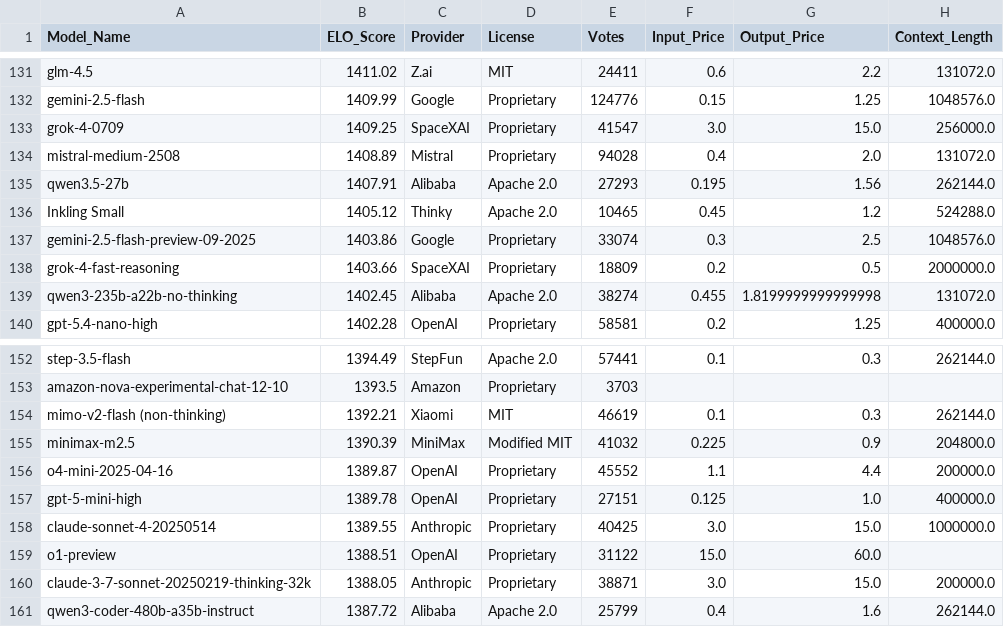
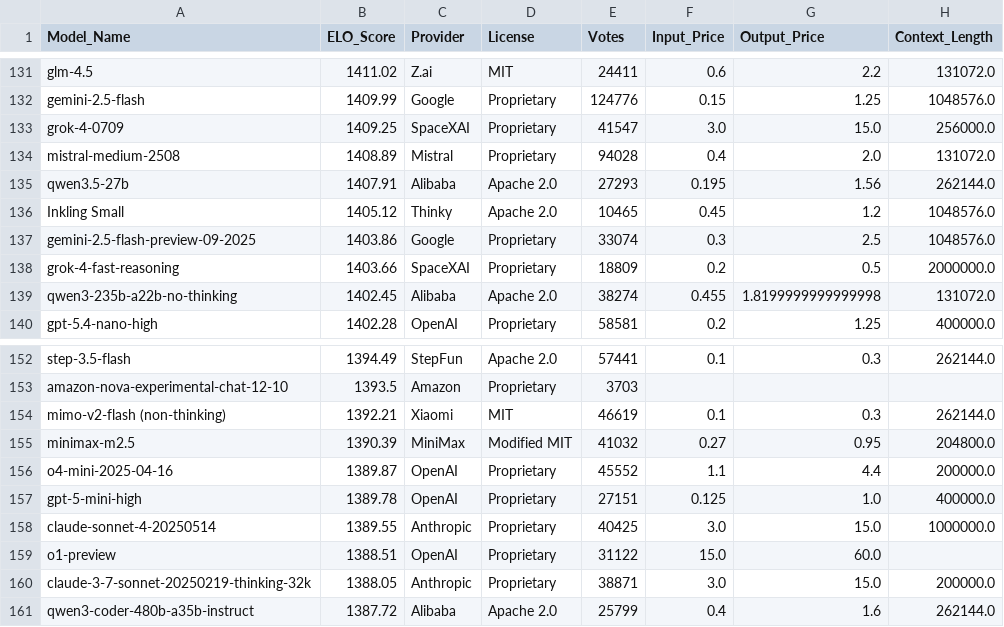
Before and after one commit to kevin-ki/kevin-ki.github.io, a CSV file: data/lmsys_snapshot_2026-08-19.csv, drawn as a sheet; only a part is shown, gaps mark what is left out.

```diff
--- a/data/lmsys_snapshot_2026-08-19.csv
+++ b/data/lmsys_snapshot_2026-08-19.csv
@@ -135,3 +135,3 @@ mistral-medium-2508,1408.89,Mistral,Proprietary,94028,0.4,2.0,131072.0
 qwen3.5-27b,1407.91,Alibaba,Apache 2.0,27293,0.195,1.56,262144.0
-Inkling Small,1405.12,Thinky,Apache 2.0,10465,0.45,1.2,524288.0
+Inkling Small,1405.12,Thinky,Apache 2.0,10465,0.45,1.2,1048576.0
 gemini-2.5-flash-preview-09-2025,1403.86,Google,Proprietary,33074,0.3,2.5,1048576.0
@@ -154,3 +154,3 @@ amazon-nova-experimental-chat-12-10,1393.5,Amazon,Proprietary,3703,,,
 mimo-v2-flash (non-thinking),1392.21,Xiaomi,MIT,46619,0.1,0.3,262144.0
-minimax-m2.5,1390.39,MiniMax,Modified MIT,41032,0.225,0.9,204800.0
+minimax-m2.5,1390.39,MiniMax,Modified MIT,41032,0.27,0.95,204800.0
 o4-mini-2025-04-16,1389.87,OpenAI,Proprietary,45552,1.1,4.4,200000.0
```
